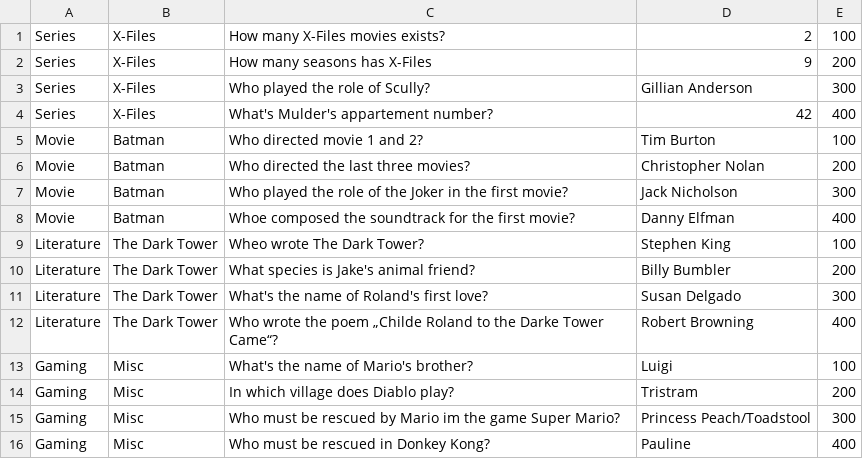
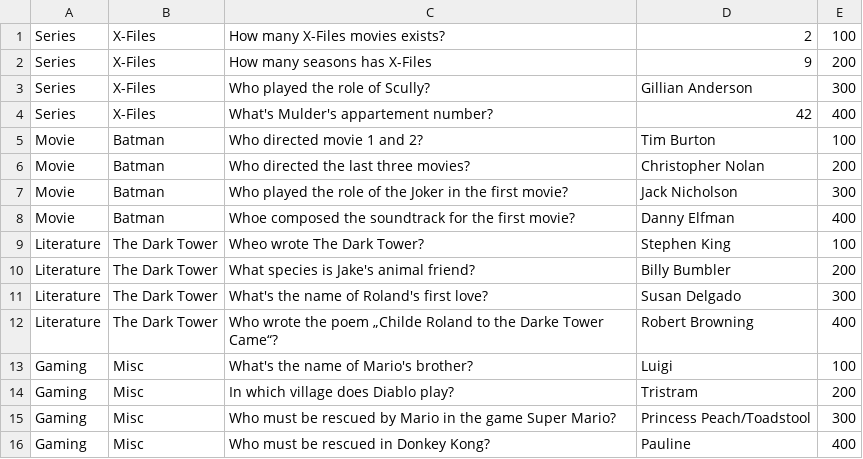
Before and after one commit to dee-dw/quizqt, a CSV file: quiz-example.csv, drawn as a sheet.

```diff
--- a/quiz-example.csv
+++ b/quiz-example.csv
@@ -14,3 +14,3 @@ Gaming;Misc;What's the name of Mario's brother?;Luigi;100
 Gaming;Misc;In which village does Diablo play?;Tristram;200
-Gaming;Misc;Who must be rescued by Mario im the game Super Mario?;Princess Peach/Toadstool;300
+Gaming;Misc;Who must be rescued by Mario in the game Super Mario?;Princess Peach/Toadstool;300
 Gaming;Misc;Who must be rescued in Donkey Kong?;Pauline;400
```
Also changed, not shown: 1 other file.
